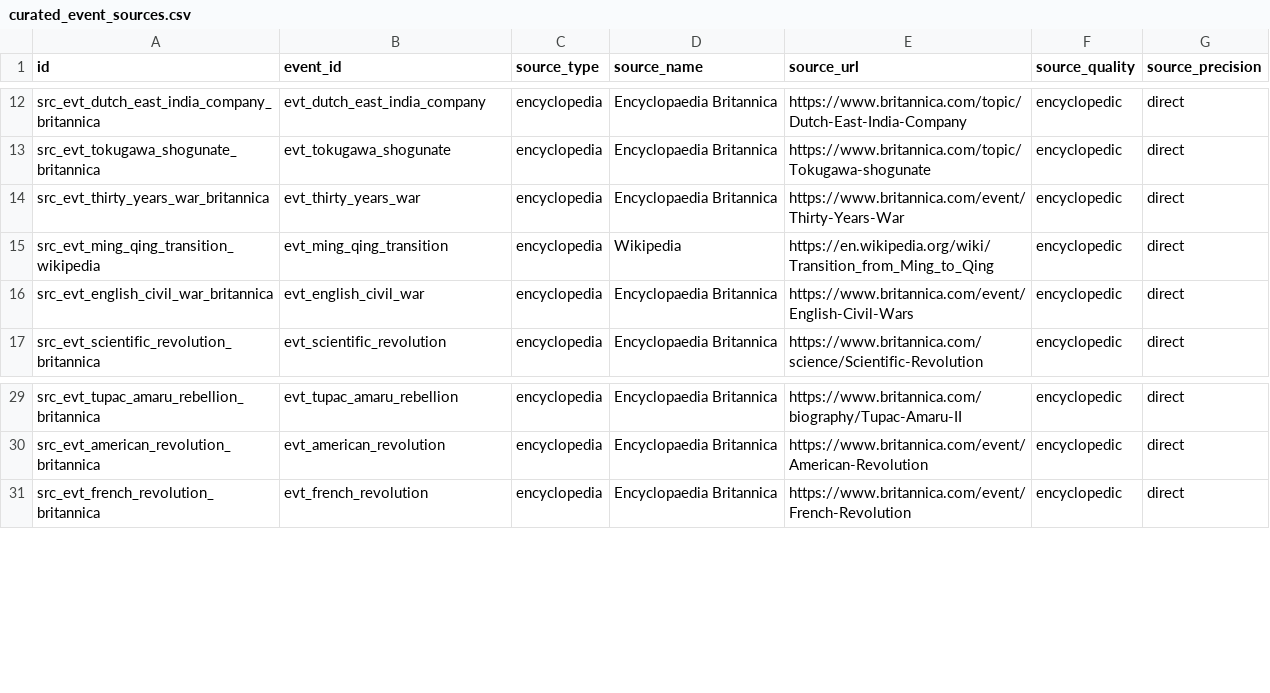
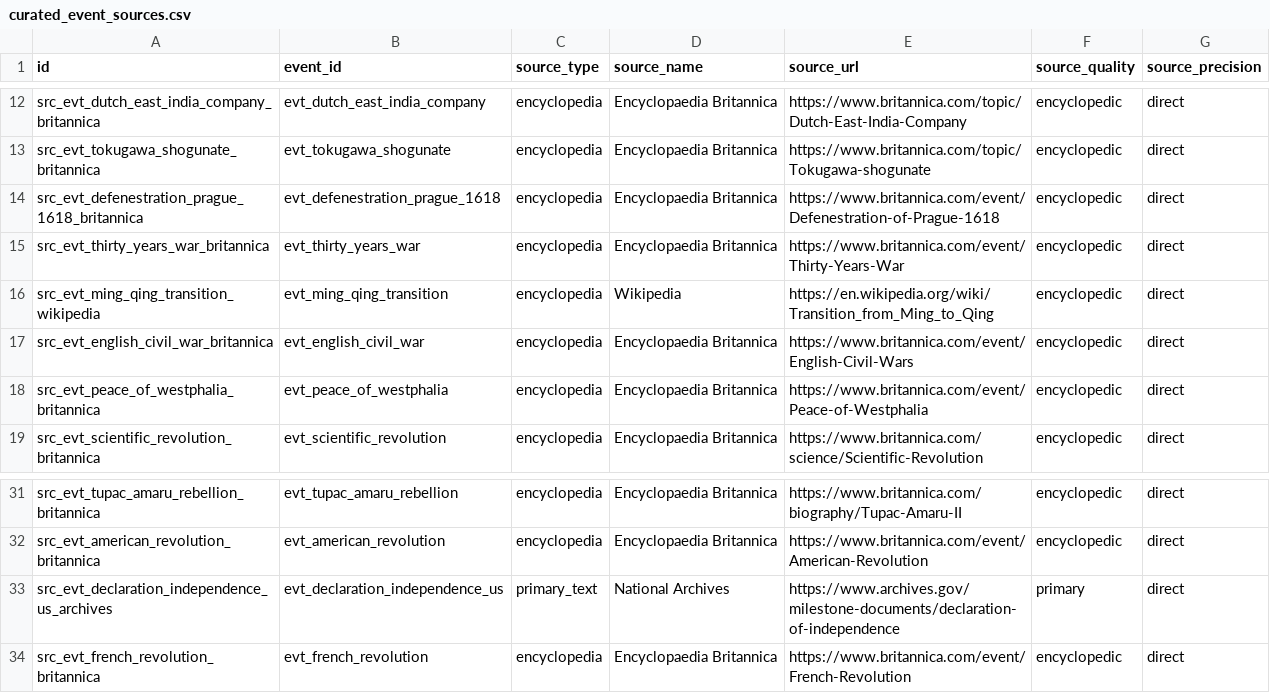
Before and after one commit to krapcys1-maker/astro-global, a CSV file: services/historical/seeds/curated_event_sources.csv, drawn as a sheet; only a part is shown, gaps mark what is left out; the diff names each change by its address in the sheet, - before the commit and + after, or states it on an @@ line.

```diff
--- a/services/historical/seeds/curated_event_sources.csv
+++ b/services/historical/seeds/curated_event_sources.csv
+row 14: src_evt_defenestration_prague_1618_britannica | evt_defenestration_prague_1618 | encyclopedia | Encyclopaedia Britannica | https://www.britannica.com/event/Defenestration-of-Prague-1618 | encyclopedic | direct
+row 18: src_evt_peace_of_westphalia_britannica | evt_peace_of_westphalia | encyclopedia | Encyclopaedia Britannica | https://www.britannica.com/event/Peace-of-Westphalia | encyclopedic | direct
+row 33: src_evt_declaration_independence_us_archives | evt_declaration_independence_us | primary_text | National Archives | https://www.archives.gov/milestone-documents/declaration-of-independence | primary | direct
```
Also changed, not shown: services/historical/seeds/curated_events.csv, 12 other files.
